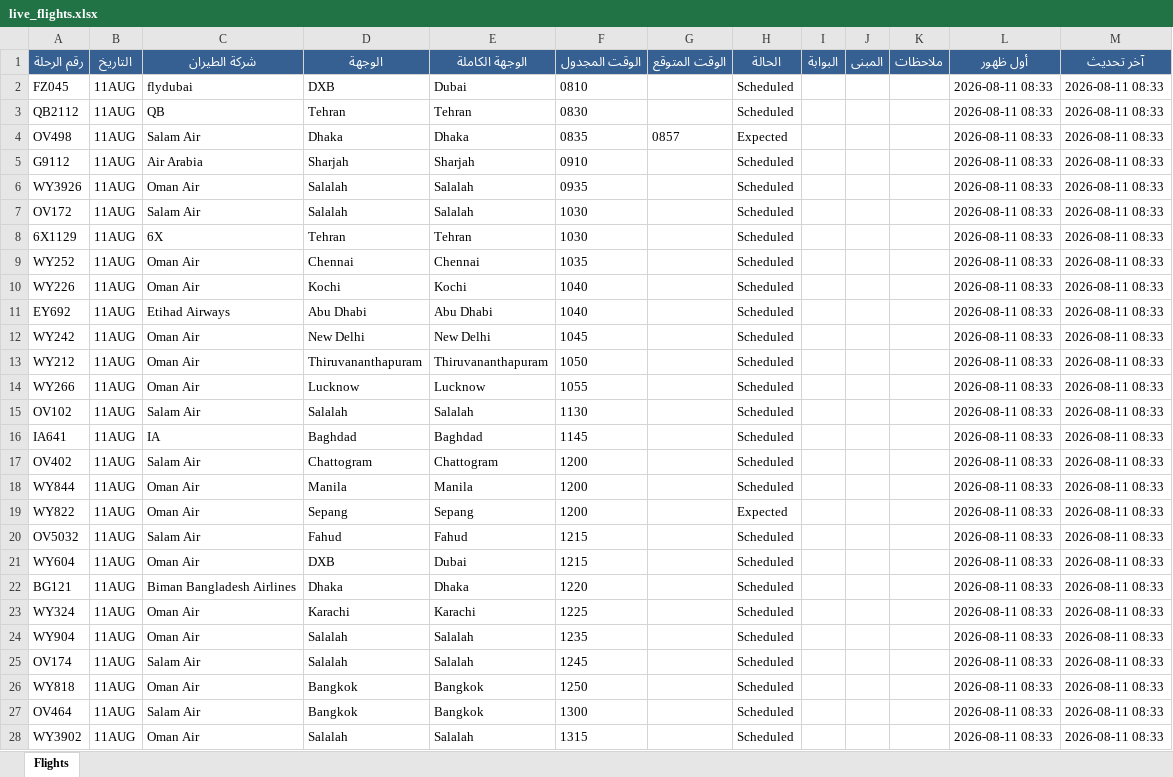
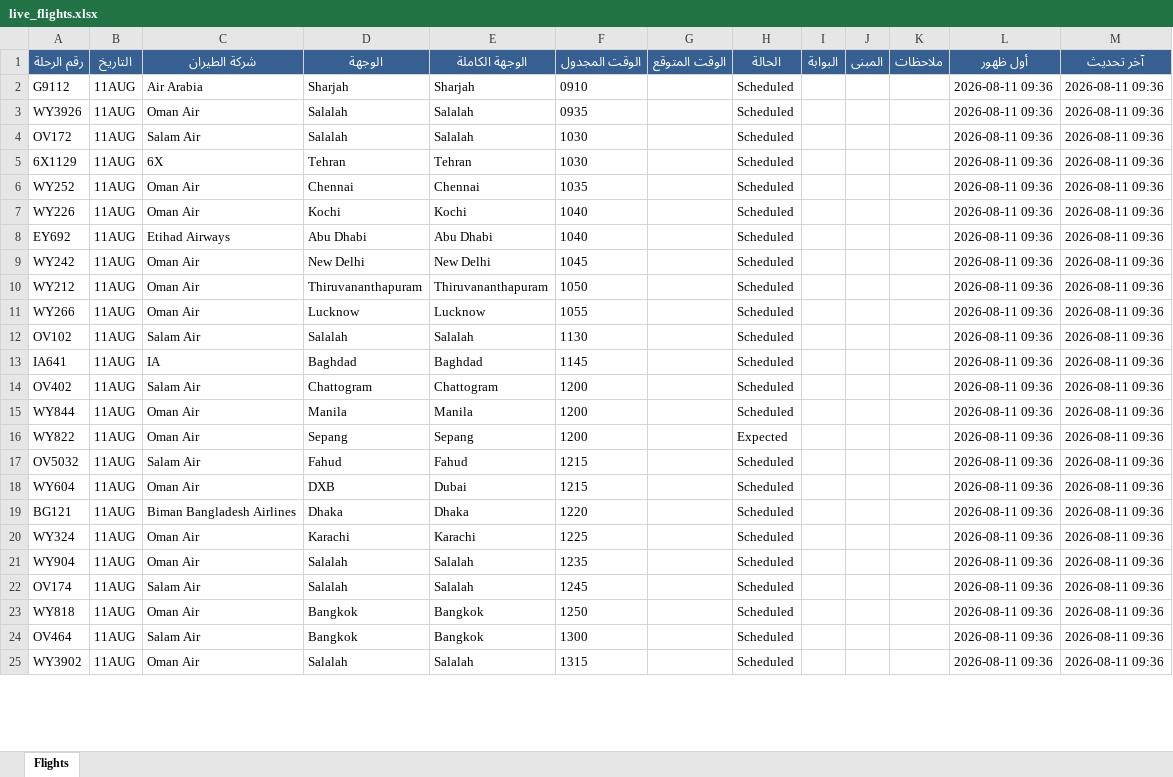
Before and after one commit to khalidsaif912/live-flights, an Excel workbook: flight_data/live_flights.xlsx, sheet Flights, drawn as a sheet; only a part is shown; values as stored, in another font and other column widths than the file's, no borders; removed rows and columns are numbered as before the commit, all else as after; the diff covers the shown part only; the diff names each change by its address in the sheet, - before the commit and + after, or states it on an @@ line.

```diff
--- a/flight_data/live_flights.xlsx (sheet Flights)
+++ b/flight_data/live_flights.xlsx (sheet Flights)
-row 2: FZ045 | 11AUG | flydubai | DXB | Dubai | 0810 |  | Scheduled |  |  |  | 2026-08-11 08:33 | 2026-08-11 08:33
-row 3: QB2112 | 11AUG | QB | Tehran | Tehran | 0830 |  | Scheduled |  |  |  | 2026-08-11 08:33 | 2026-08-11 08:33
-row 4: OV498 | 11AUG | Salam Air | Dhaka | Dhaka | 0835 | 0857 | Expected |  |  |  | 2026-08-11 08:33 | 2026-08-11 08:33
-L2:L25 (أول ظهور): 2026-08-11 08:33
+L2:L25 (أول ظهور): 2026-08-11 09:36
-M2:M25 (آخر تحديث): 2026-08-11 08:33
+M2:M25 (آخر تحديث): 2026-08-11 09:36
```
Also changed, not shown: 12 added rows, 9 removed rows and 451 edited cells elsewhere in this sheet, flight_data/archive_flights.xlsx, 3 other files.
